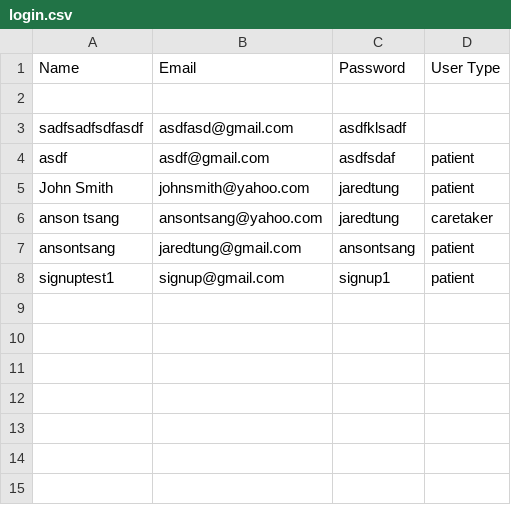
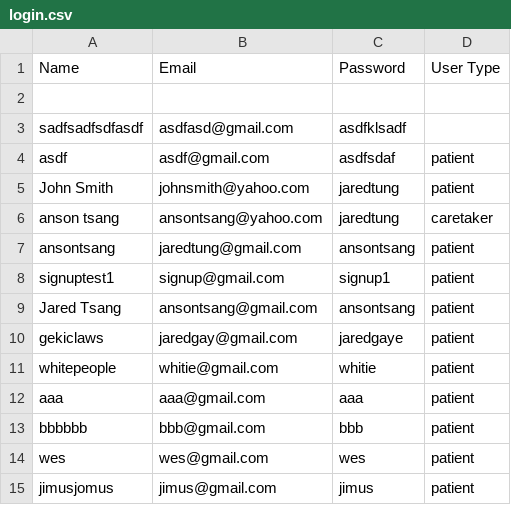
Before and after one commit to tapspeech/tapspeech, a CSV file: receiving end/login/login.csv, drawn as a sheet; the diff names each change by its address in the sheet, - before the commit and + after, or states it on an @@ line.

```diff
--- a/receiving end/login/login.csv
+++ b/receiving end/login/login.csv
+row 9: Jared Tsang | ansontsang@gmail.com | ansontsang | patient
+row 10: gekiclaws | jaredgay@gmail.com | jaredgaye | patient
+row 11: whitepeople | whitie@gmail.com | whitie | patient
+row 12: aaa | aaa@gmail.com | aaa | patient
+row 13: bbbbbb | bbb@gmail.com | bbb | patient
+row 14: wes | wes@gmail.com | wes | patient
+row 15: jimusjomus | jimus@gmail.com | jimus | patient
```
Also changed, not shown: 4 other files.
